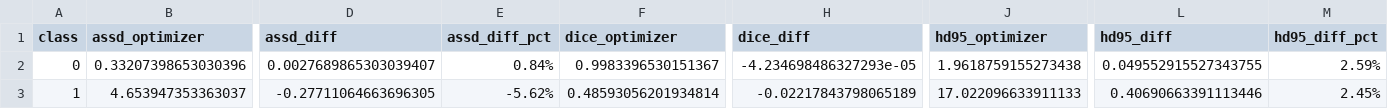
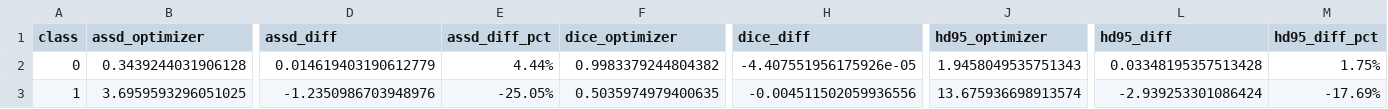
Before and after one commit to azywot/ai4mi_project, a CSV file: evaluation_results/ranger/comparison_with_baseline.csv, drawn as a sheet; only a part is shown, gaps mark what is left out; the diff covers the shown part only; the diff names each change by its address in the sheet, - before the commit and + after, or states it on an @@ line.

```diff
--- a/evaluation_results/ranger/comparison_with_baseline.csv
+++ b/evaluation_results/ranger/comparison_with_baseline.csv
-B2 (assd_optimizer): 0.33207398653030396
+B2 (assd_optimizer): 0.3439244031906128
-D2 (assd_diff): 0.0027689865303039407
+D2 (assd_diff): 0.014619403190612779
-E2 (assd_diff_pct): 0.84%
+E2 (assd_diff_pct): 4.44%
-F2 (dice_optimizer): 0.9983396530151367
+F2 (dice_optimizer): 0.9983379244804382
-H2 (dice_diff): -4.234698486327293e-05
+H2 (dice_diff): -4.407551956175926e-05
-J2 (hd95_optimizer): 1.9618759155273438
+J2 (hd95_optimizer): 1.9458049535751343
-L2 (hd95_diff): 0.049552915527343755
+L2 (hd95_diff): 0.03348195357513428
-M2 (hd95_diff_pct): 2.59%
+M2 (hd95_diff_pct): 1.75%
-B3 (assd_optimizer): 4.653947353363037
+B3 (assd_optimizer): 3.6959593296051025
-D3 (assd_diff): -0.27711064663696305
+D3 (assd_diff): -1.2350986703948976
-E3 (assd_diff_pct): -5.62%
+E3 (assd_diff_pct): -25.05%
-F3 (dice_optimizer): 0.48593056201934814
+F3 (dice_optimizer): 0.5035974979400635
-H3 (dice_diff): -0.02217843798065189
+H3 (dice_diff): -0.004511502059936556
-J3 (hd95_optimizer): 17.022096633911133
+J3 (hd95_optimizer): 13.675936698913574
-L3 (hd95_diff): 0.40690663391113446
+L3 (hd95_diff): -2.939253301086424
-M3 (hd95_diff_pct): 2.45%
+M3 (hd95_diff_pct): -17.69%
```
Also changed, not shown: 42 edited cells elsewhere in this file, evaluation_results/ranger/per_class_stats.csv, 30 other files.
